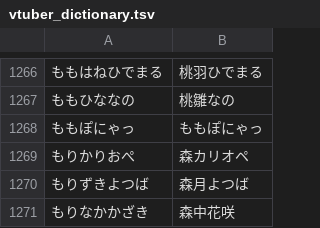
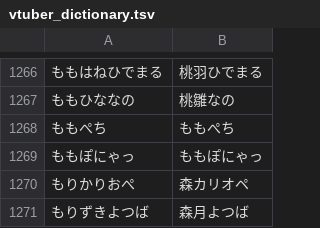
Before and after one commit to AkioPonkotu/VTuberDictionary, a TSV file: dist/vtuber_dictionary.tsv, drawn as a sheet; only a part is shown, gaps mark what is left out; the shorter side is filled out with more unchanged rows.

```diff
--- a/dist/vtuber_dictionary.tsv
+++ b/dist/vtuber_dictionary.tsv
@@ -1267,2 +1267,3 @@
 ももひななの	桃雛なの
+ももぺち	ももぺち
 ももぽにゃっ	ももぽにゃっ
```
Also changed, not shown: dist/vtuber_dictionary_macos.csv, 3 other files.
